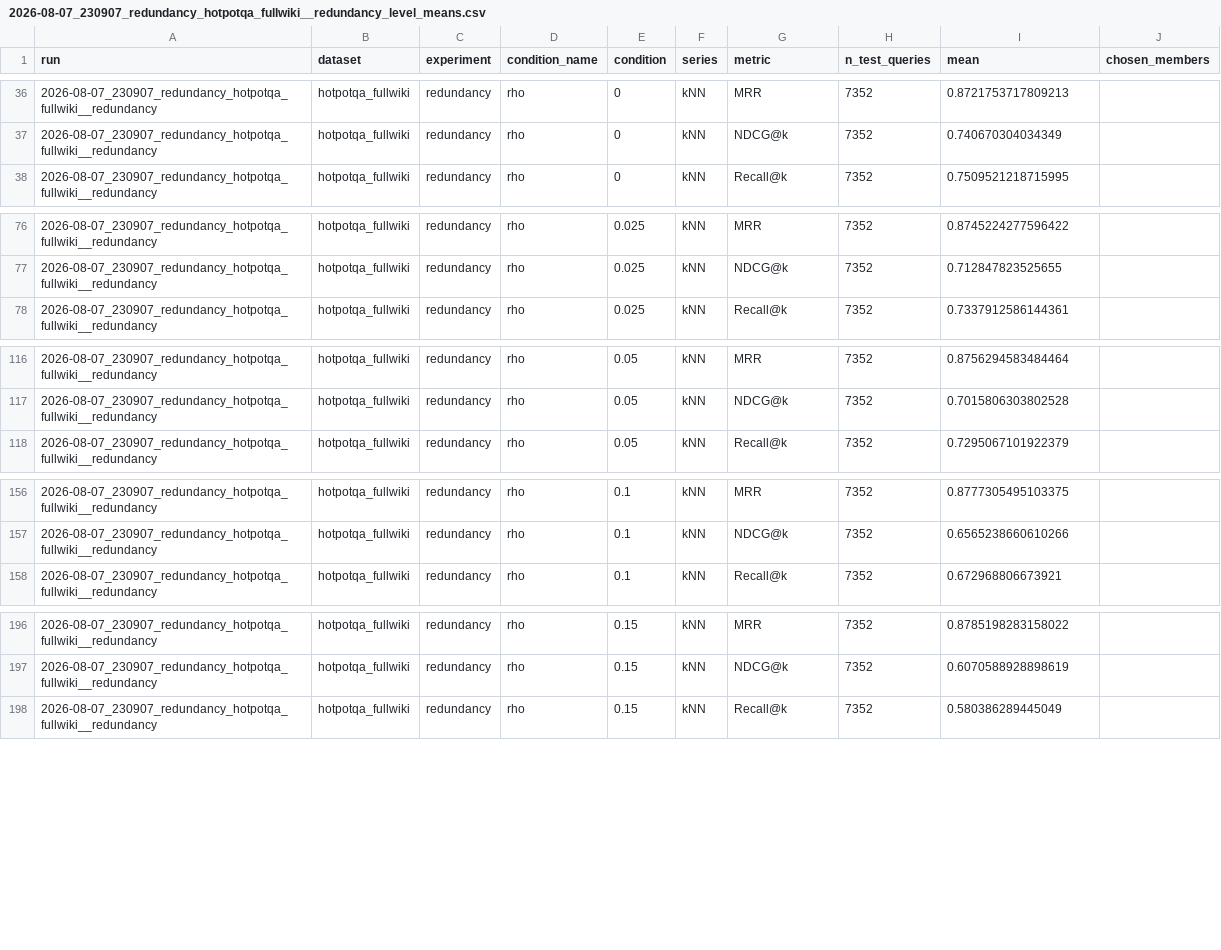
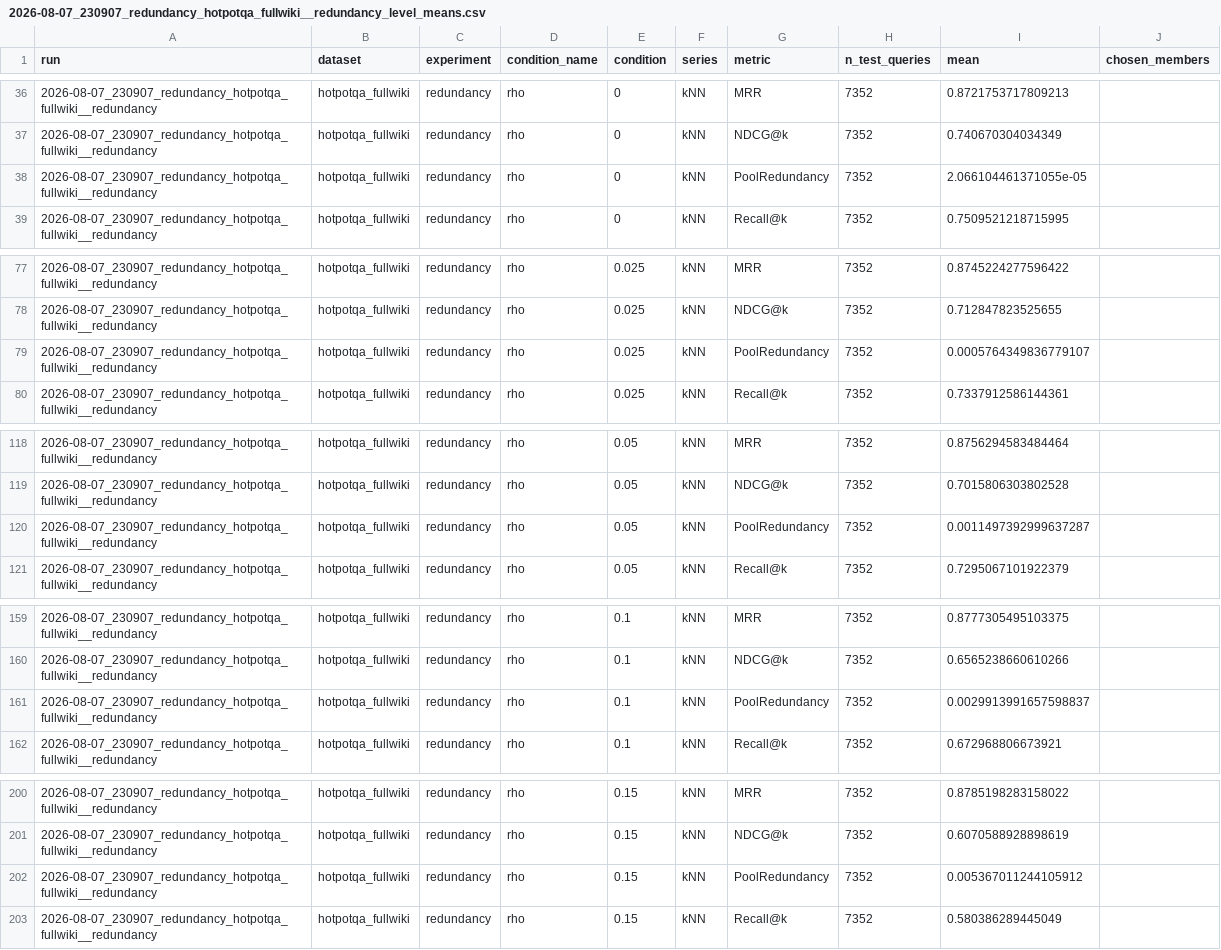
Before and after one commit to GuillaumeBrouillette/finding-the-right-balance, a CSV file: results/revision_stats/table_refresh/2026-08-07_230907_redundancy_hotpotqa_fullwiki__redundancy_level_means.csv, drawn as a sheet; only a part is shown, gaps mark what is left out; the diff covers the shown part only; the diff names each change by its address in the sheet, - before the commit and + after, or states it on an @@ line.

Commit message:
fix: reconstruct paper from revision statistics

```diff
--- a/results/revision_stats/table_refresh/2026-08-07_230907_redundancy_hotpotqa_fullwiki__redundancy_level_means.csv
+++ b/results/revision_stats/table_refresh/2026-08-07_230907_redundancy_hotpotqa_fullwiki__redundancy_level_means.csv
+row 38: 2026-08-07_230907_redundancy_hotpotqa_fullwiki__redundancy | hotpotqa_fullwiki | redundancy | rho | 0 | kNN | PoolRedundancy | 7352 | 2.066104461371055e-05
+row 79: 2026-08-07_230907_redundancy_hotpotqa_fullwiki__redundancy | hotpotqa_fullwiki | redundancy | rho | 0.025 | kNN | PoolRedundancy | 7352 | 0.0005764349836779107
+row 120: 2026-08-07_230907_redundancy_hotpotqa_fullwiki__redundancy | hotpotqa_fullwiki | redundancy | rho | 0.05 | kNN | PoolRedundancy | 7352 | 0.0011497392999637287
+row 161: 2026-08-07_230907_redundancy_hotpotqa_fullwiki__redundancy | hotpotqa_fullwiki | redundancy | rho | 0.1 | kNN | PoolRedundancy | 7352 | 0.0029913991657598837
+row 202: 2026-08-07_230907_redundancy_hotpotqa_fullwiki__redundancy | hotpotqa_fullwiki | redundancy | rho | 0.15 | kNN | PoolRedundancy | 7352 | 0.005367011244105912
```
Also changed, not shown: 3 added rows elsewhere in this file, results/revision_stats/table_refresh/2026-08-06_152319_redundancy_trec-covid__redundancy_level_means.csv, results/revision_stats/table_refresh/2026-08-06_160000_redundancy_musique__redundancy_level_means.csv, 23 other files.
